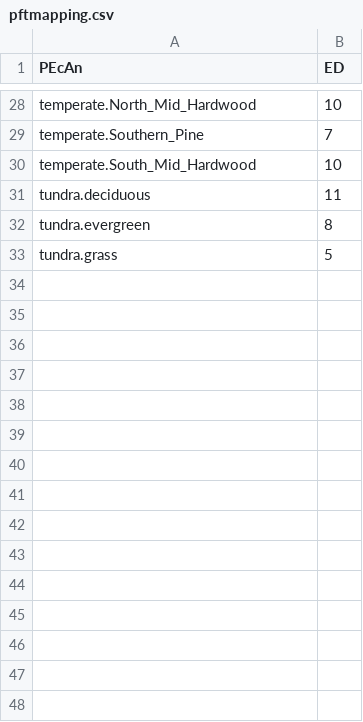
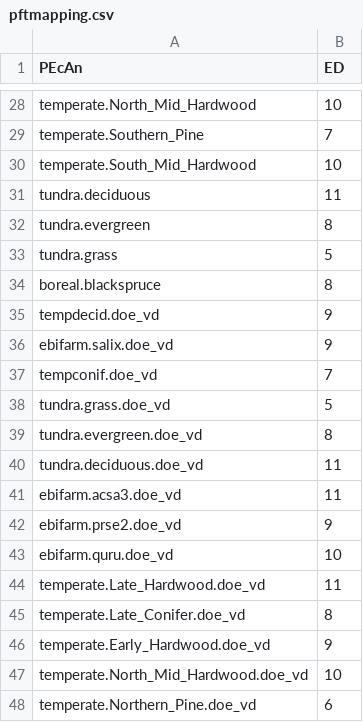
Before and after one commit to Aariq/pecan_ed2, a CSV file: models/ed/data/pftmapping.csv, drawn as a sheet; only a part is shown, gaps mark what is left out; the diff names each change by its address in the sheet, - before the commit and + after, or states it on an @@ line.

Commit message:
updated pfts in pftmapping.csv

```diff
--- a/models/ed/data/pftmapping.csv
+++ b/models/ed/data/pftmapping.csv
+row 34: boreal.blackspruce | 8
+row 35: tempdecid.doe_vd | 9
+row 36: ebifarm.salix.doe_vd | 9
+row 37: tempconif.doe_vd | 7
+row 38: tundra.grass.doe_vd | 5
+row 39: tundra.evergreen.doe_vd | 8
+row 40: tundra.deciduous.doe_vd | 11
+row 41: ebifarm.acsa3.doe_vd | 11
+row 42: ebifarm.prse2.doe_vd | 9
+row 43: ebifarm.quru.doe_vd | 10
+row 44: temperate.Late_Hardwood.doe_vd | 11
+row 45: temperate.Late_Conifer.doe_vd | 8
+row 46: temperate.Early_Hardwood.doe_vd | 9
+row 47: temperate.North_Mid_Hardwood.doe_vd | 10
+row 48: temperate.Northern_Pine.doe_vd | 6
```
